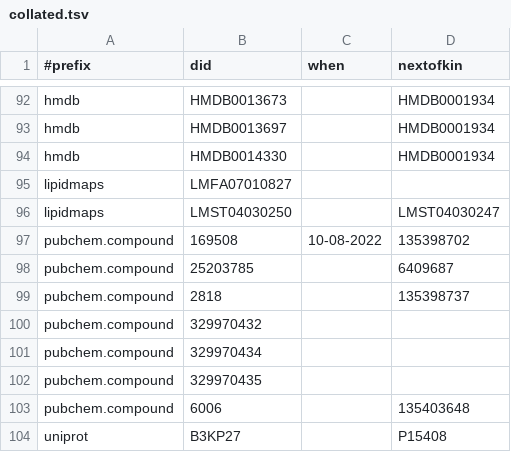
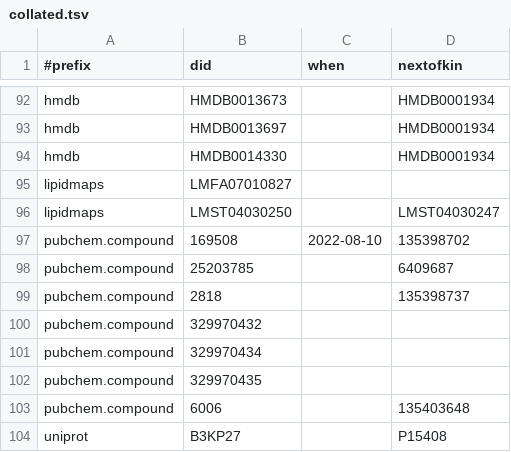
Before and after one commit to bridgedb/tiwid, a TSV file: artifacts/collated.tsv, drawn as a sheet; only a part is shown, gaps mark what is left out.

```diff
--- a/artifacts/collated.tsv
+++ b/artifacts/collated.tsv
@@ -96,3 +96,3 @@ lipidmaps	LMFA07010827
 lipidmaps	LMST04030250		LMST04030247
-pubchem.compound	169508	10-08-2022	135398702
+pubchem.compound	169508	2022-08-10	135398702
 pubchem.compound	25203785		6409687
```
